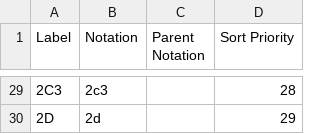
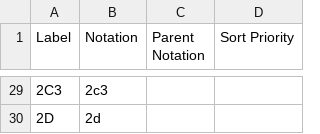
Before and after one commit to GSS-Cogs/family-disability, a CSV file: reference/codelists/measure-group.csv, drawn as a sheet; only a part is shown, gaps mark what is left out; the diff covers the shown part only.

Commit message:
Update measure-group.csv
Removing sort priority

```diff
--- a/reference/codelists/measure-group.csv
+++ b/reference/codelists/measure-group.csv
@@ -29,2 +29,2 @@ Label,Notation,Parent Notation,Sort Priority
-2C3,2c3,,28
-2D,2d,,29
+2C3,2c3,,
+2D,2d,,
```
Also changed, not shown: 26 edited cells elsewhere in this file.
